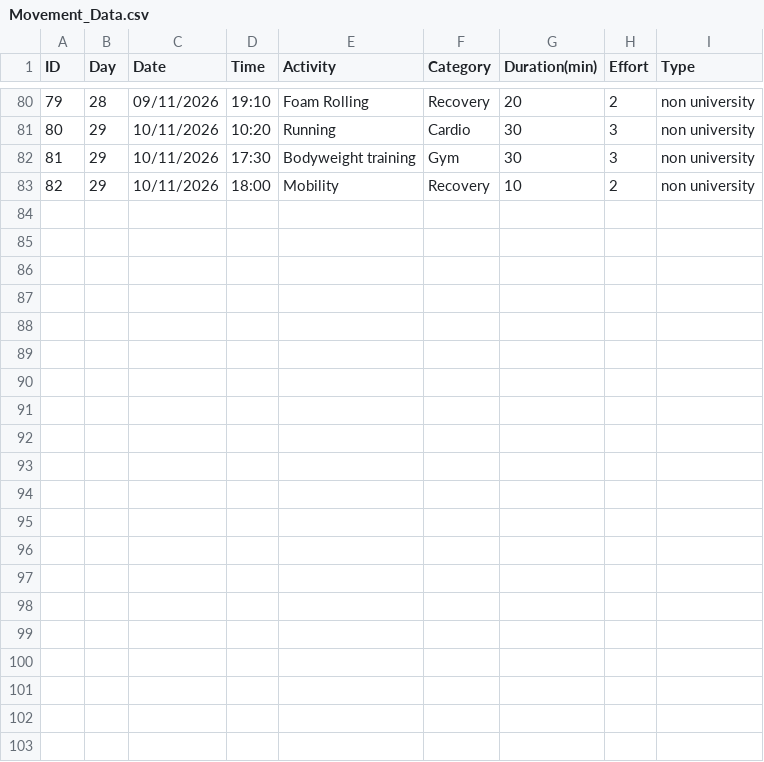
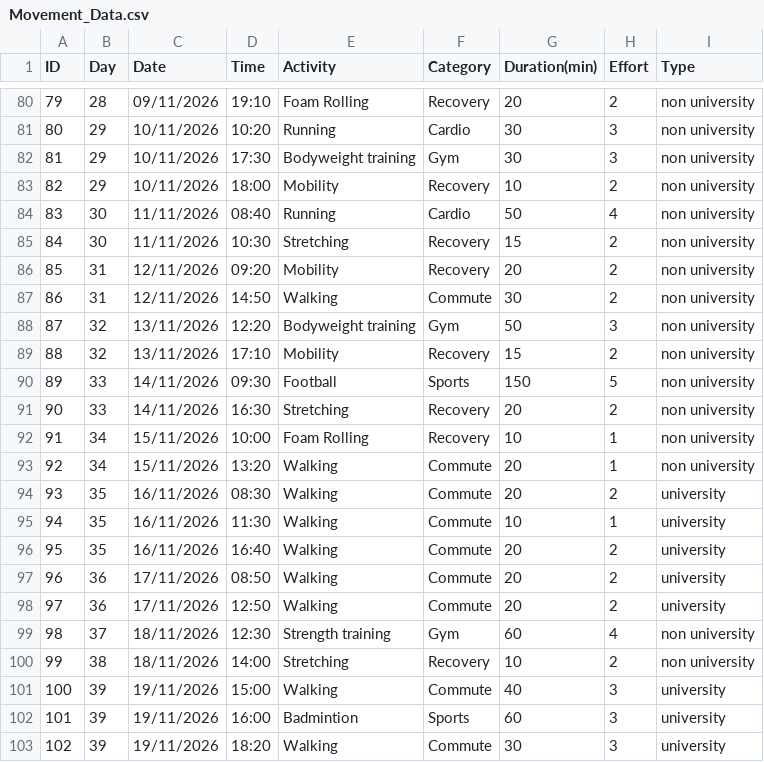
Before and after one commit to cyrilpun/DearData100Project, a CSV file: Data/Movement_Data.csv, drawn as a sheet; only a part is shown, gaps mark what is left out.

Commit message:
Add data for days 30-39

```diff
--- a/Data/Movement_Data.csv
+++ b/Data/Movement_Data.csv
@@ -83 +83,21 @@
 82,29,10/11/2026,18:00,Mobility,Recovery,10,2,non university
+83,30,11/11/2026,08:40,Running,Cardio,50,4,non university
+84,30,11/11/2026,10:30,Stretching,Recovery,15,2,non university
+85,31,12/11/2026,09:20,Mobility,Recovery,20,2,non university
+86,31,12/11/2026,14:50,Walking,Commute,30,2,non university
+87,32,13/11/2026,12:20,Bodyweight training,Gym,50,3,non university
+88,32,13/11/2026,17:10,Mobility,Recovery,15,2,non university
+89,33,14/11/2026,09:30,Football,Sports,150,5,non university
+90,33,14/11/2026,16:30,Stretching,Recovery,20,2,non university
+91,34,15/11/2026,10:00,Foam Rolling,Recovery,10,1,non university
+92,34,15/11/2026,13:20,Walking,Commute,20,1,non university
+93,35,16/11/2026,08:30,Walking,Commute,20,2,university
+94,35,16/11/2026,11:30,Walking,Commute,10,1,university
+95,35,16/11/2026,16:40,Walking,Commute,20,2,university
+96,36,17/11/2026,08:50,Walking,Commute,20,2,university
+97,36,17/11/2026,12:50,Walking ,Commute,20,2,university
+98,37,18/11/2026,12:30,Strength training ,Gym,60,4,non university
+99,38,18/11/2026,14:00,Stretching,Recovery,10,2,non university
+100,39,19/11/2026,15:00,Walking ,Commute,40,3,university
+101,39,19/11/2026,16:00,Badmintion,Sports,60,3,university
+102,39,19/11/2026,18:20,Walking ,Commute,30,3,university
```
